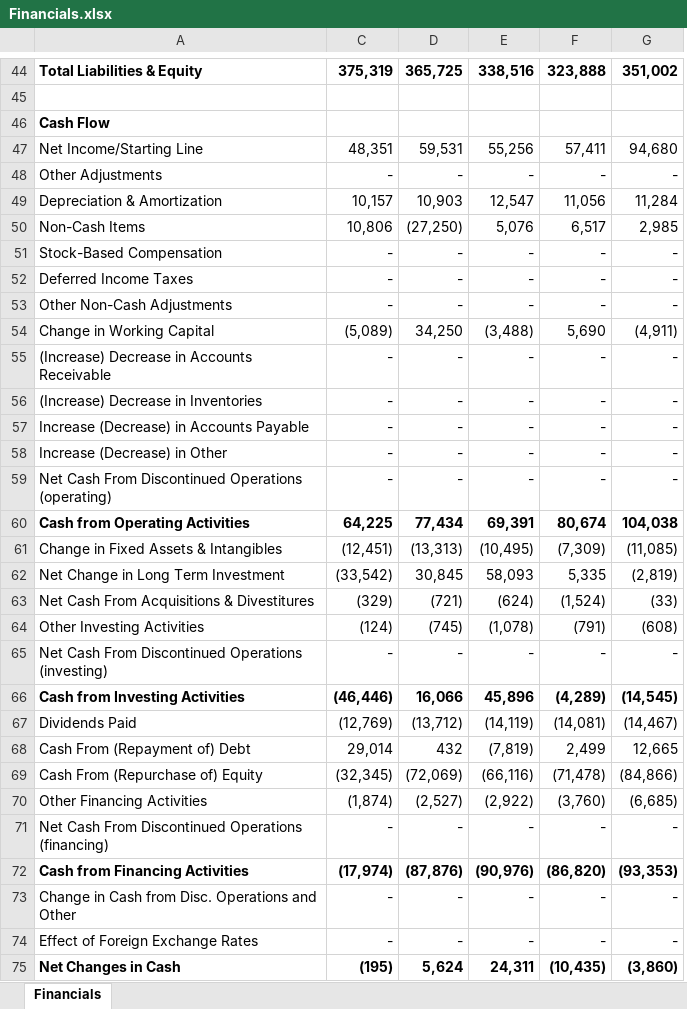
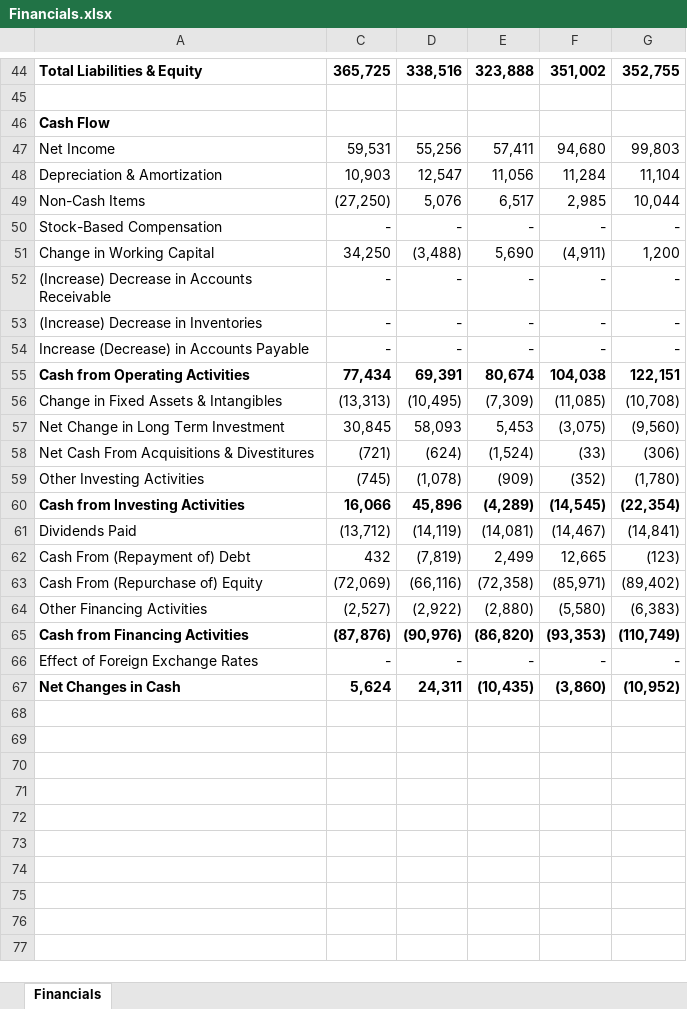
Before and after one commit to gabey9/XLQuote, an Excel workbook: Examples/Financials.xlsx, sheet Financials, drawn as a sheet; only a part is shown, gaps mark what is left out; values as stored, in another font and other column widths than the file's, no borders; removed rows and columns are numbered as before the commit, all else as after; the diff names each change by its address in the sheet, - before the commit and + after, or states it on an @@ line.

Commit message:
Add files via upload

```diff
--- a/Examples/Financials.xlsx (sheet Financials)
+++ b/Examples/Financials.xlsx (sheet Financials)
-column C, rows 44-47: 375,319 |  |  | 48,351; rows 49-51: 10,157 | 10,806 | -; rows 54-57: (5,089) | - | - | -; rows 60-64: 64,225 | (12,451) | (33,542) | (329) | (124); rows 66-70: (46,446) | (12,769) | 29,014 | (32,345) | (1,874); row 72: (17,974); rows 74-75: - | (195)
+column G, rows 44-67: 352,755 |  |  | 99,803 | 11,104 | 10,044 | - | 1,200 | - | - | - | 122,151 | (10,708) | (9,560) | (306) | (1,780) | (22,354) | (14,841) | (123) | (89,402) | (6,383) | (110,749) | - | (10,952)
-A47: Net Income/Starting Line
+A47: Net Income
-row 48: Other Adjustments | - | - | - | - | -
-row 52: Deferred Income Taxes | - | - | - | - | -
-row 53: Other Non-Cash Adjustments | - | - | - | - | -
-row 58: Increase (Decrease) in Other | - | - | - | - | -
-row 59: Net Cash From Discontinued Operations (operating) | - | - | - | - | -
-E57: 5,335
+E57: 5,453
-F57: (2,819)
+F57: (3,075)
-E59: (791)
+E59: (909)
-F59: (608)
+F59: (352)
-row 65: Net Cash From Discontinued Operations (investing) | - | - | - | - | -
-E63: (71,478)
+E63: (72,358)
-F63: (84,866)
+F63: (85,971)
-E64: (3,760)
+E64: (2,880)
-F64: (6,685)
+F64: (5,580)
-row 71: Net Cash From Discontinued Operations (financing) | - | - | - | - | -
-row 73: Change in Cash from Disc. Operations and Other | - | - | - | - | -
```
Also changed, not shown: formulas that keep their value, hidden cells.
